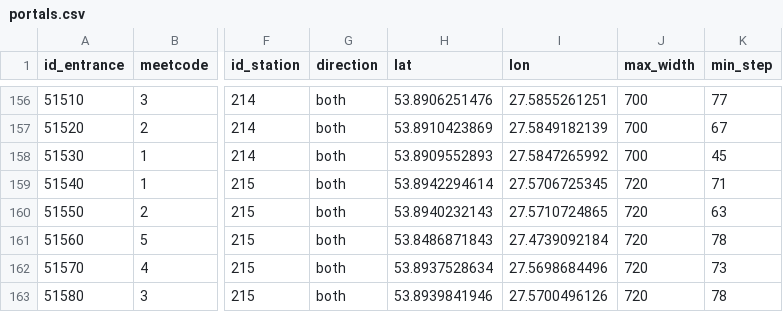
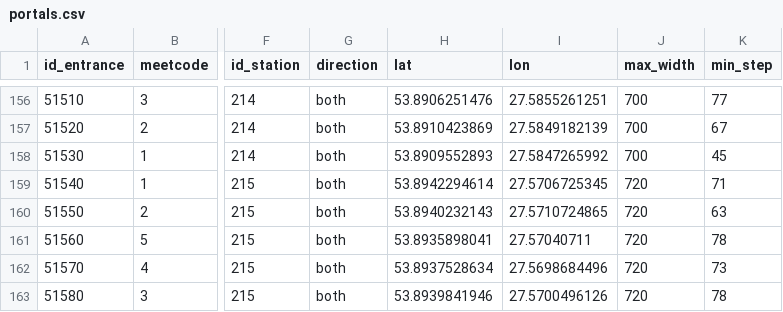
Before and after one commit to nextgis/metro4all, a CSV file: data/min/portals.csv, drawn as a sheet; only a part is shown, gaps mark what is left out; the diff names each change by its address in the sheet, - before the commit and + after, or states it on an @@ line.

Commit message:
fix Pervomaiskaya

```diff
--- a/data/min/portals.csv
+++ b/data/min/portals.csv
-H161 (lat): 53.8486871843
+H161 (lat): 53.8935898041
-I161 (lon): 27.4739092184
+I161 (lon): 27.57040711
```
